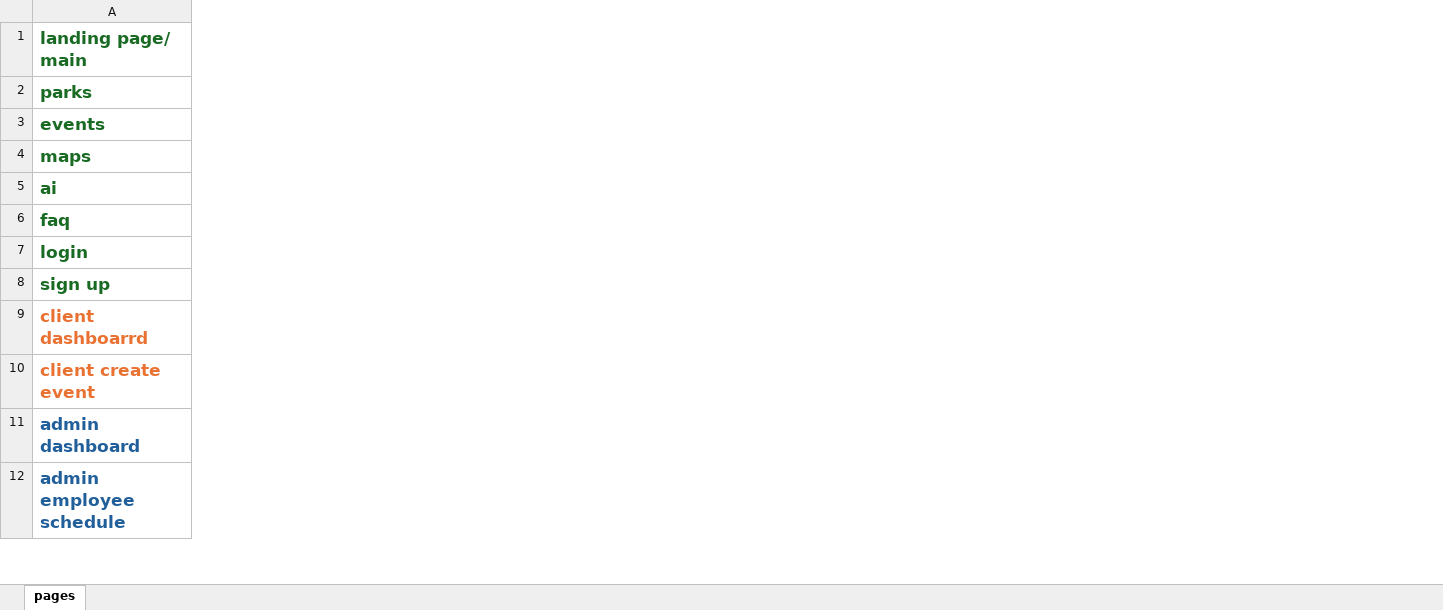
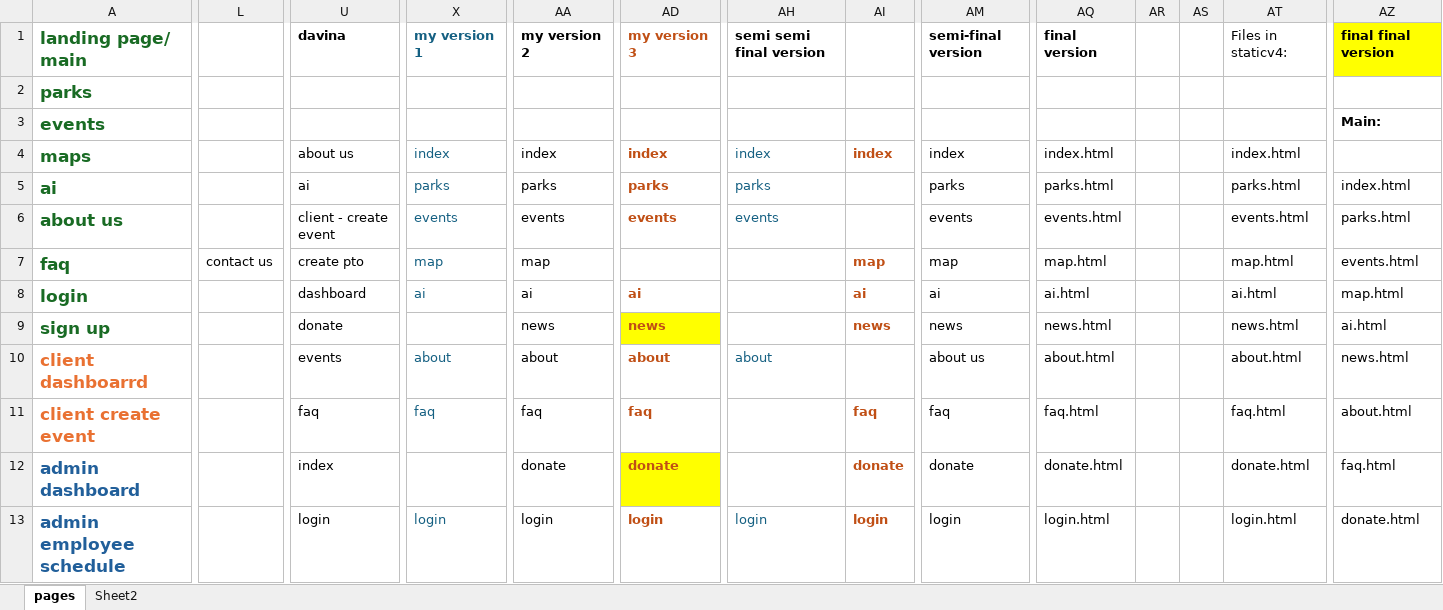
Before and after one commit to Dshami120/CS5910_sys_NYSParks, an Excel workbook: pages to build_ contents each page.xlsx, sheet pages, drawn as a sheet; only a part is shown, gaps mark what is left out; values as stored, in another font and other column widths than the file's, no borders; addresses are those after the commit; rows hold the shown columns only; the diff covers the shown part only; the diff names each change by its address in the sheet, - before the commit and + after, or states it on an @@ line.

```diff
--- a/pages to build_ contents each page.xlsx (sheet pages)
+++ b/pages to build_ contents each page.xlsx (sheet pages)
+sheet tab: Sheet2
+column L, row 7: contact us
+column U, rows 1-5: davina |  |  | about us | ai; rows 7-13: create pto | dashboard | donate | events | faq | index | login
+column X, rows 1-5: my version 1 |  |  | index | parks; rows 7-13: map | ai |  | about | faq |  | login
+column AA, rows 1-5: my version 2 |  |  | index | parks; rows 7-13: map | ai | news | about | faq | donate | login
+column AD, rows 1-5: my version 3 |  |  | index | parks; rows 8-13: ai | news | about | faq | donate | login
+column AH, rows 1-5: semi semi final version |  |  | index | parks; rows 10-13: about |  |  | login
+column AI, row 4: index; rows 7-13: map | ai | news |  | faq | donate | login
+column AM, rows 1-5: semi-final version |  |  | index | parks; rows 7-13: map | ai | news | about us | faq | donate | login
+column AQ, rows 1-5: final version |  |  | index.html | parks.html; rows 7-13: map.html | ai.html | news.html | about.html | faq.html | donate.html | login.html
+column AR, empty
+column AS, empty
+column AT, rows 1-5: Files in staticv4: |  |  | index.html | parks.html; rows 7-13: map.html | ai.html | news.html | about.html | faq.html | donate.html | login.html
+column AZ, rows 1-5: final final version |  | Main: |  | index.html; rows 7-13: events.html | map.html | ai.html | news.html | about.html | faq.html | donate.html
+row 6: about us |  | client - create event | events | events | events | events |  | events | events.html |  |  | events.html | parks.html
```
Also changed, not shown: 26 added rows and 26 added columns elsewhere in this sheet, 27 other files.
